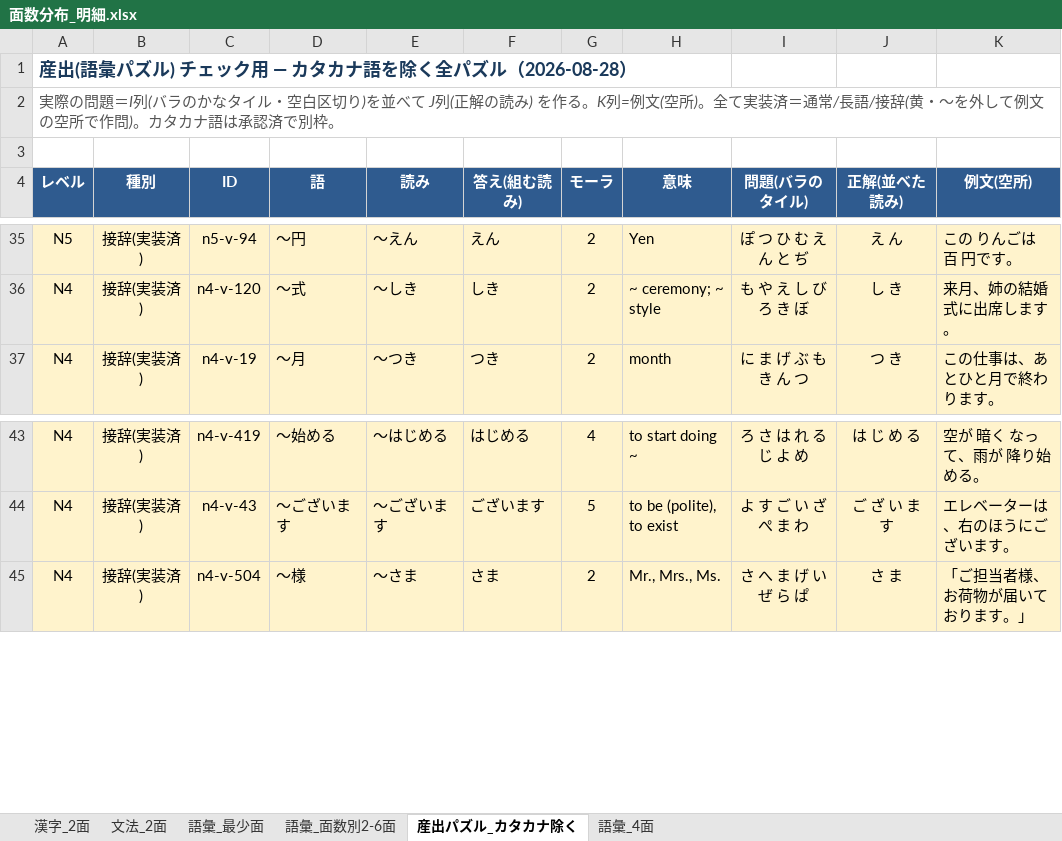
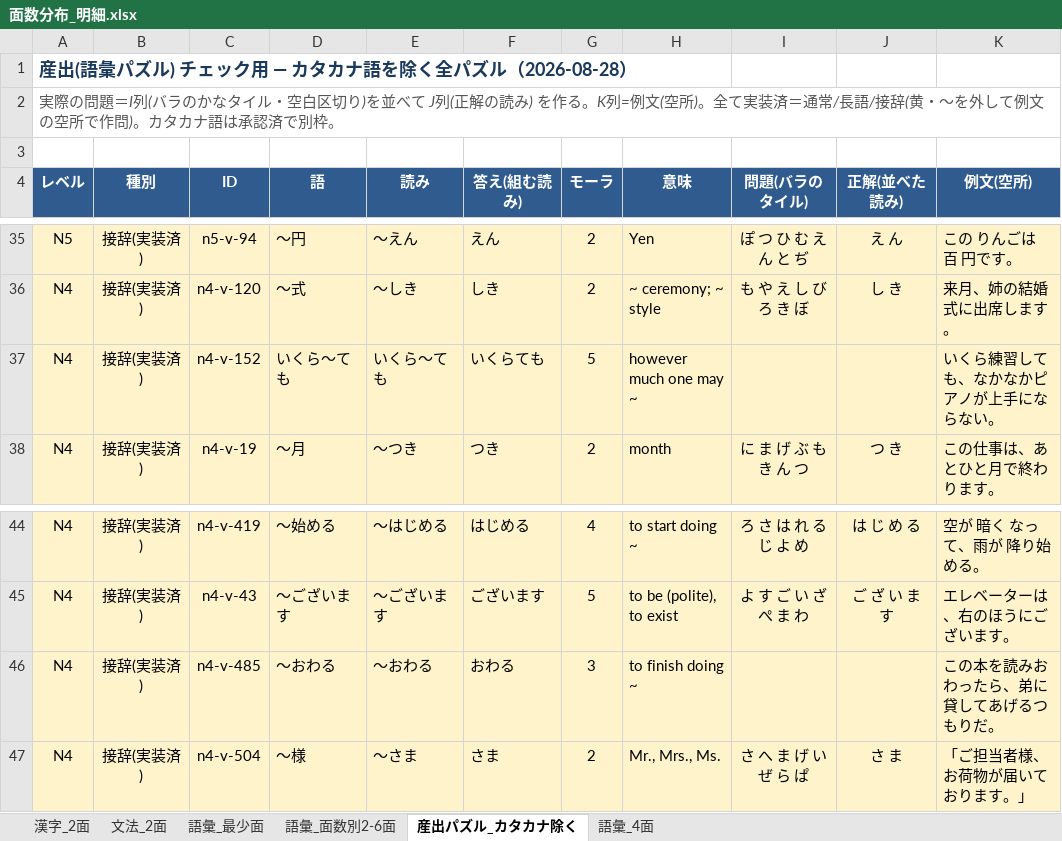
Before and after one commit to JinKato2020/safa-JLPT, an Excel workbook: 面数分布_明細.xlsx, sheet 産出パズル_カタカナ除く, drawn as a sheet; only a part is shown, gaps mark what is left out; values as stored, in another font and other column widths than the file's, no borders; the diff names each change by its address in the sheet, - before the commit and + after, or states it on an @@ line.

```diff
--- a/面数分布_明細.xlsx (sheet 産出パズル_カタカナ除く)
+++ b/面数分布_明細.xlsx (sheet 産出パズル_カタカナ除く)
+row 37: N4 | 接辞(実装済) | n4-v-152 | いくら～ても | いくら～ても | いくらても | 5 | however much one may ~ |  |  | いくら練習しても、なかなかピアノが上手にならない。
+row 46: N4 | 接辞(実装済) | n4-v-485 | ～おわる | ～おわる | おわる | 3 | to finish doing ~ |  |  | この本を読みおわったら、弟に貸してあげるつもりだ。
```
Also changed, not shown: sheet 語彙_面数別2-6面, sheet 語彙_最少面, memory/在庫・模試ストックまとめ.xlsx, 7 other files.
